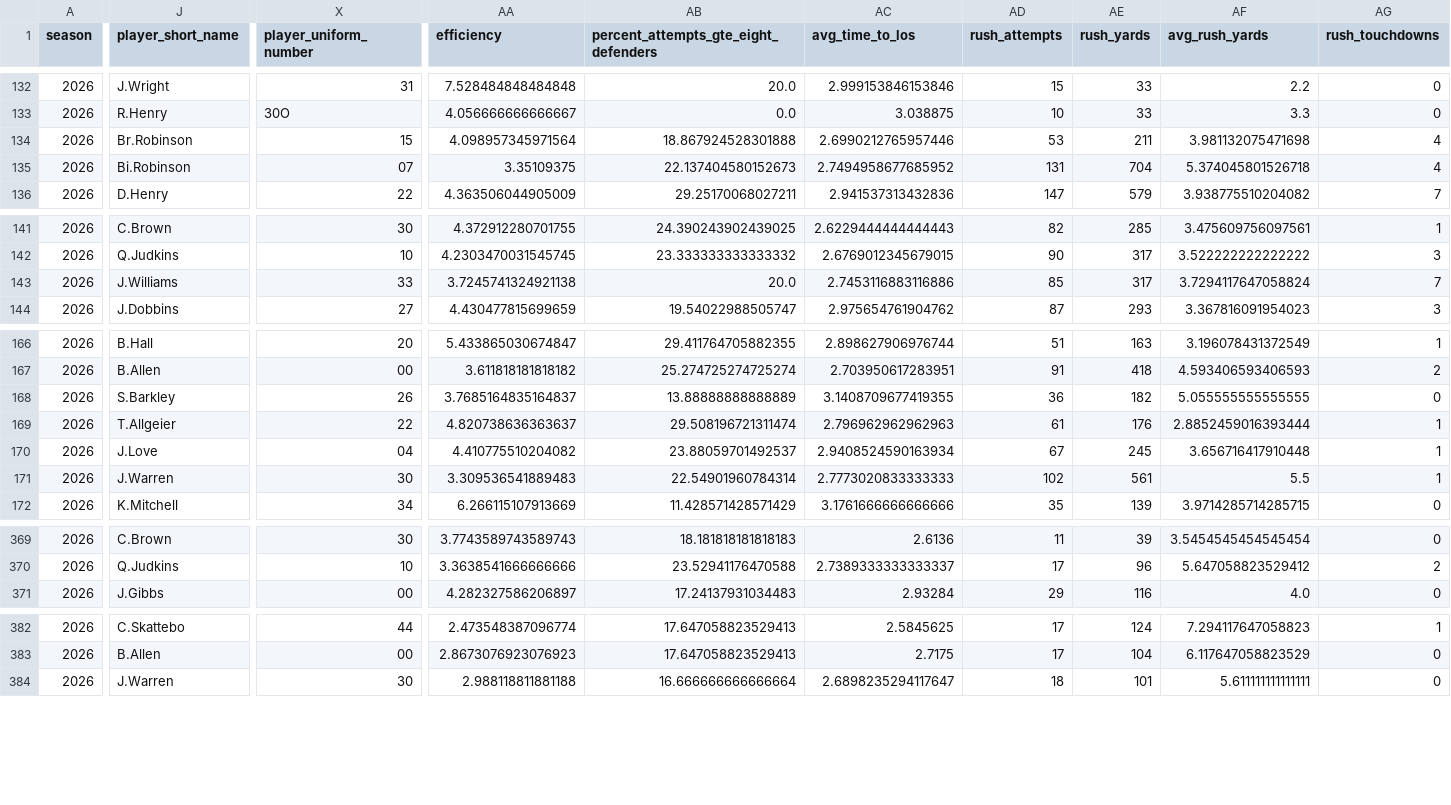
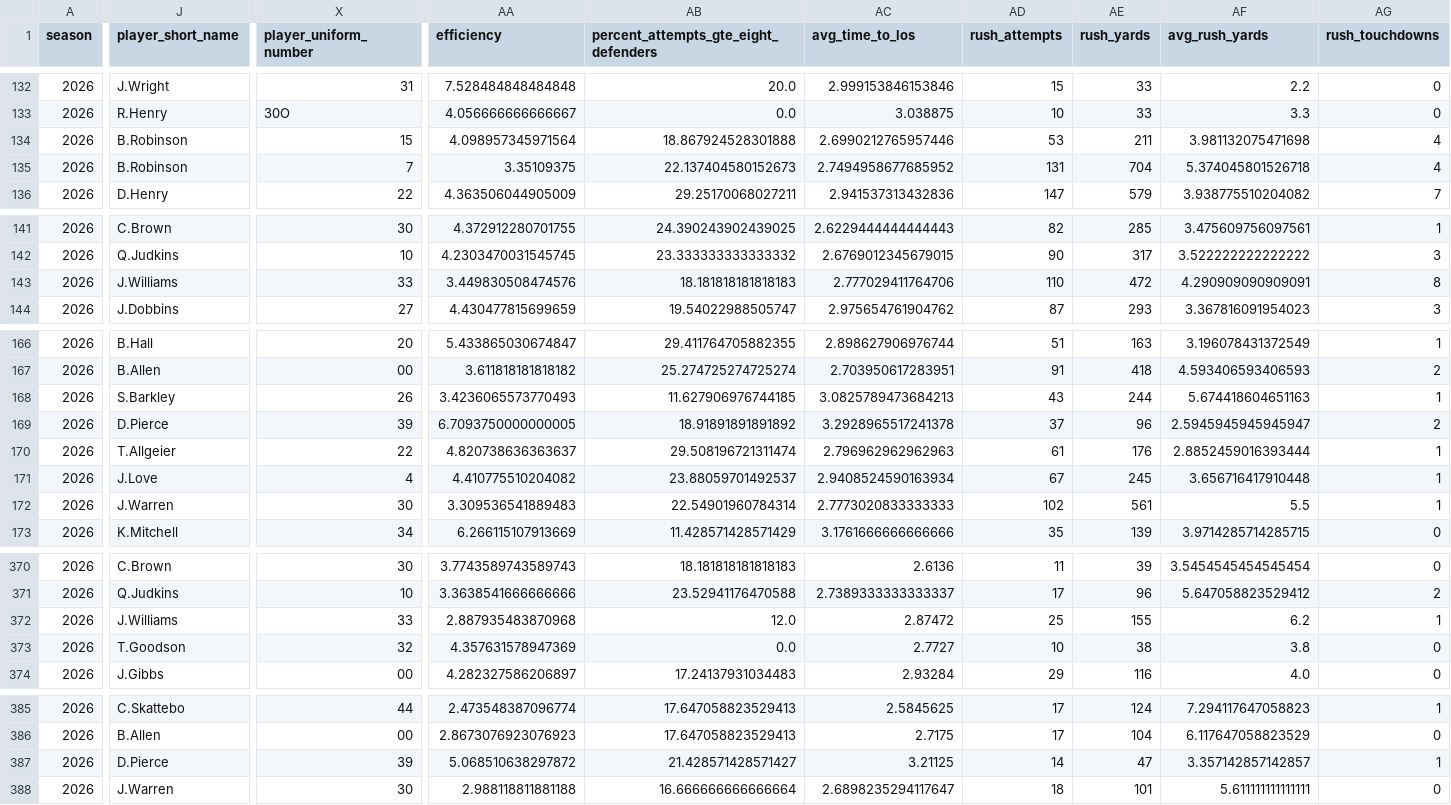
Before and after one commit to sportsdataverse/nfl-ngs-data, a CSV file: ngs/rushing/csv/ngs_rushing_2026.csv, drawn as a sheet; only a part is shown, gaps mark what is left out; addresses are those after the commit; rows hold the shown columns only; the diff covers the shown part only; the diff names each change by its address in the sheet, - before the commit and + after, or states it on an @@ line.

```diff
--- a/ngs/rushing/csv/ngs_rushing_2026.csv
+++ b/ngs/rushing/csv/ngs_rushing_2026.csv
-J134 (player_short_name): Br.Robinson
+J134 (player_short_name): B.Robinson
-J135 (player_short_name): Bi.Robinson
+J135 (player_short_name): B.Robinson
-X135 (player_uniform_number): 07
+X135 (player_uniform_number): 7
-AA143 (efficiency): 3.7245741324921138
+AA143 (efficiency): 3.449830508474576
-AB143: 20.0
+AB143: 18.181818181818183
-AC143 (avg_time_to_los): 2.7453116883116886
+AC143 (avg_time_to_los): 2.777029411764706
-AD143 (rush_attempts): 85
+AD143 (rush_attempts): 110
-AE143 (rush_yards): 317
+AE143 (rush_yards): 472
-AF143 (avg_rush_yards): 3.7294117647058824
+AF143 (avg_rush_yards): 4.290909090909091
-AG143 (rush_touchdowns): 7
+AG143 (rush_touchdowns): 8
-AA168 (efficiency): 3.7685164835164837
+AA168 (efficiency): 3.4236065573770493
-AB168: 13.88888888888889
+AB168: 11.627906976744185
-AC168 (avg_time_to_los): 3.1408709677419355
+AC168 (avg_time_to_los): 3.0825789473684213
-AD168 (rush_attempts): 36
+AD168 (rush_attempts): 43
-AE168 (rush_yards): 182
+AE168 (rush_yards): 244
-AF168 (avg_rush_yards): 5.055555555555555
+AF168 (avg_rush_yards): 5.674418604651163
-AG168 (rush_touchdowns): 0
+AG168 (rush_touchdowns): 1
+row 169: 2026 | D.Pierce | 39 | 6.7093750000000005 | 18.91891891891892 | 3.2928965517241378 | 37 | 96 | 2.5945945945945947 | 2
-X171 (player_uniform_number): 04
+X171 (player_uniform_number): 4
+row 372: 2026 | J.Williams | 33 | 2.887935483870968 | 12.0 | 2.87472 | 25 | 155 | 6.2 | 1
+row 373: 2026 | T.Goodson | 32 | 4.357631578947369 | 0.0 | 2.7727 | 10 | 38 | 3.8 | 0
+row 387: 2026 | D.Pierce | 39 | 5.068510638297872 | 21.428571428571427 | 3.21125 | 14 | 47 | 3.357142857142857 | 1
```
Also changed, not shown: 21 edited cells elsewhere in this file, ngs/gamecenter_pass_rushers/csv/ngs_gamecenter_pass_rushers_2026.csv, ngs/gamecenter_receivers/csv/ngs_gamecenter_receivers_2026.csv, 40 other files.
